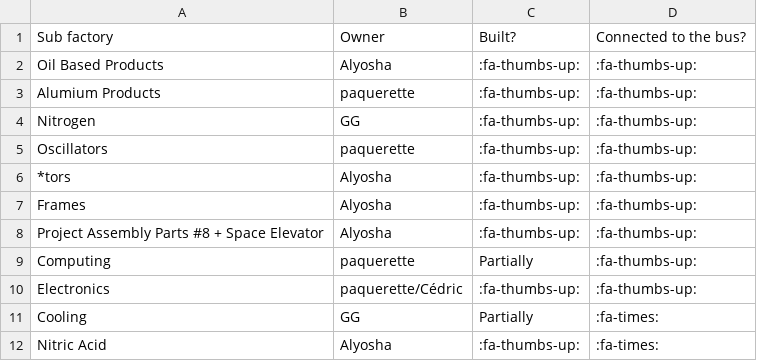
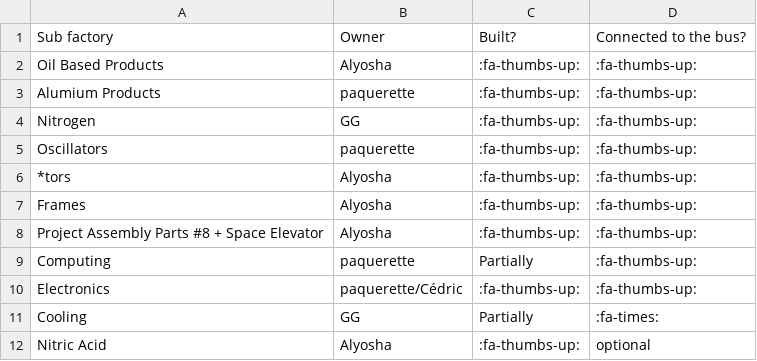
Before and after one commit to totobest/satis-master-plan, a CSV file: src/statuses.csv, drawn as a sheet.

Commit message:
nitric acid connection to the bus is optional

```diff
--- a/src/statuses.csv
+++ b/src/statuses.csv
@@ -11,2 +11,2 @@ Nitrogen;GG;:fa-thumbs-up:                 ;:fa-thumbs-up:
 "Cooling";GG;"Partially                      ";":fa-times:                     "
-"Nitric Acid";Alyosha;:fa-thumbs-up:                 ;:fa-times:
+"Nitric Acid";Alyosha;:fa-thumbs-up:                 ;optional
```
